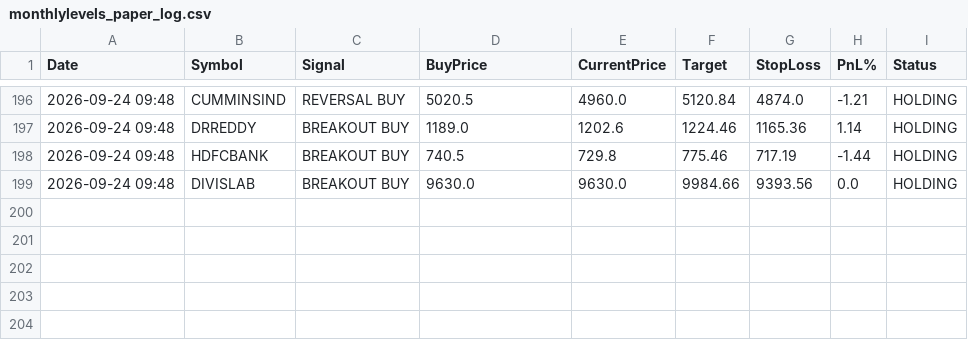
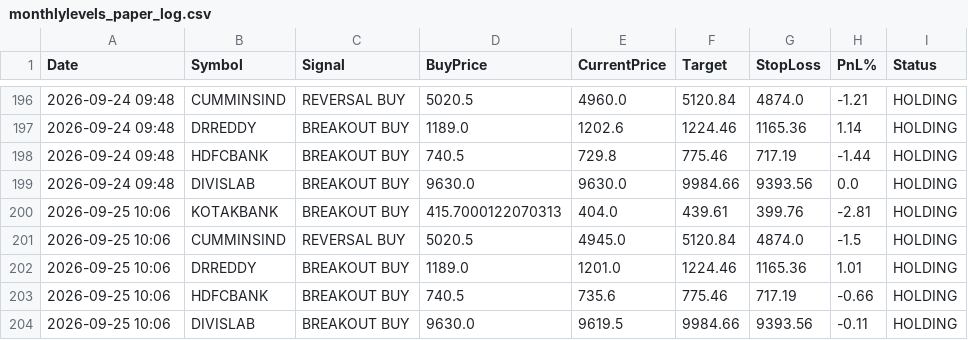
Before and after one commit to johnebe2020-trade/Nse-scanner, a CSV file: data/monthlylevels_paper_log.csv, drawn as a sheet; only a part is shown, gaps mark what is left out; the diff names each change by its address in the sheet, - before the commit and + after, or states it on an @@ line.

```diff
--- a/data/monthlylevels_paper_log.csv
+++ b/data/monthlylevels_paper_log.csv
+row 200: 2026-09-25 10:06 | KOTAKBANK | BREAKOUT BUY | 415.7000122070313 | 404.0 | 439.61 | 399.76 | -2.81 | HOLDING
+row 201: 2026-09-25 10:06 | CUMMINSIND | REVERSAL BUY | 5020.5 | 4945.0 | 5120.84 | 4874.0 | -1.5 | HOLDING
+row 202: 2026-09-25 10:06 | DRREDDY | BREAKOUT BUY | 1189.0 | 1201.0 | 1224.46 | 1165.36 | 1.01 | HOLDING
+row 203: 2026-09-25 10:06 | HDFCBANK | BREAKOUT BUY | 740.5 | 735.6 | 775.46 | 717.19 | -0.66 | HOLDING
+row 204: 2026-09-25 10:06 | DIVISLAB | BREAKOUT BUY | 9630.0 | 9619.5 | 9984.66 | 9393.56 | -0.11 | HOLDING
```
Also changed, not shown: data/breakout5d_buy.csv, data/breakout5d_paper_log.csv, 9 other files.
